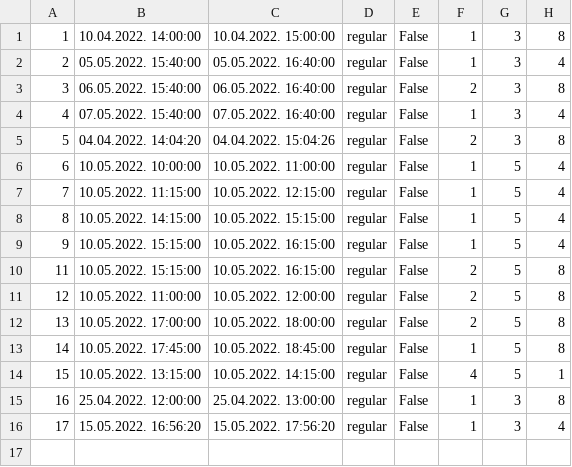
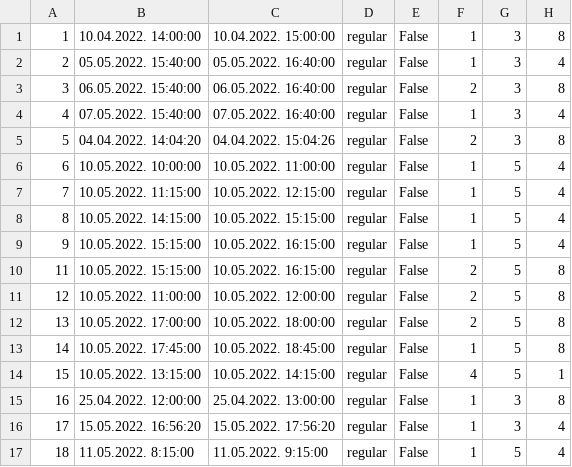
Before and after one commit to dandza7/IN-Tim-9-SIMS-HCI, a CSV file: WpfApp1/Resources/Data/appointments.csv, drawn as a sheet; the diff names each change by its address in the sheet, - before the commit and + after, or states it on an @@ line.

```diff
--- a/WpfApp1/Resources/Data/appointments.csv
+++ b/WpfApp1/Resources/Data/appointments.csv
+row 17: 18 | 11.05.2022. 8:15:00 | 11.05.2022. 9:15:00 | regular | False | 1 | 5 | 4
```
Also changed, not shown: 9 other files.
